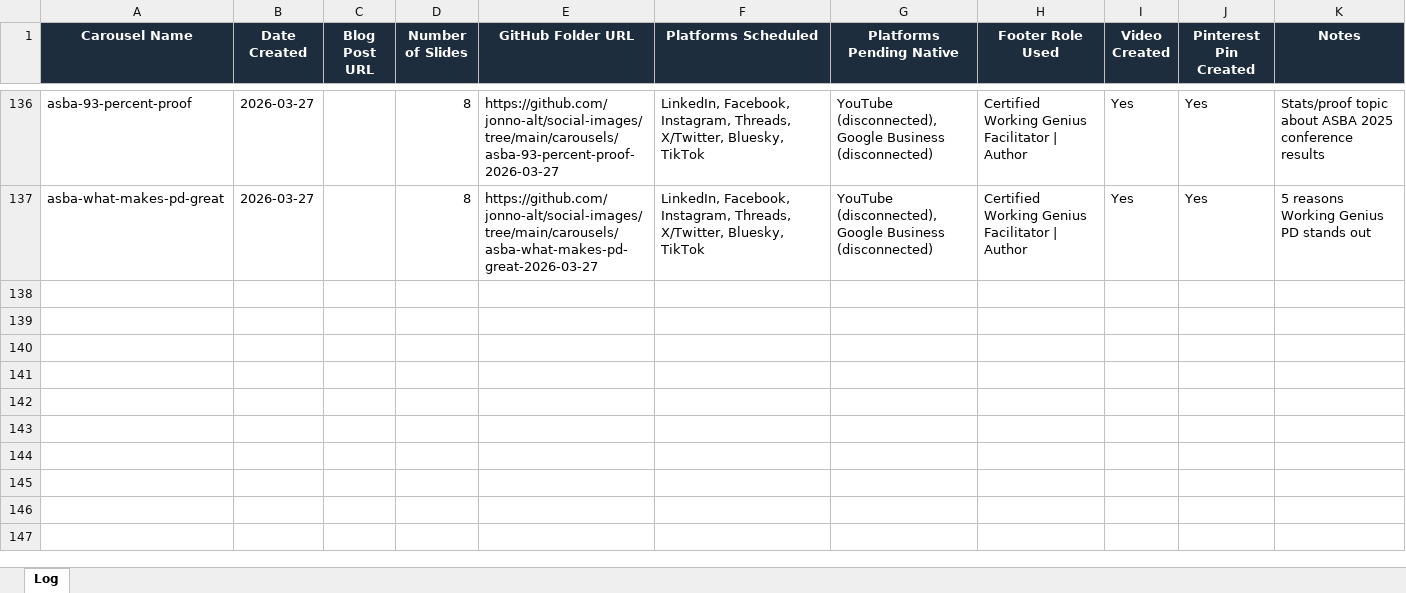
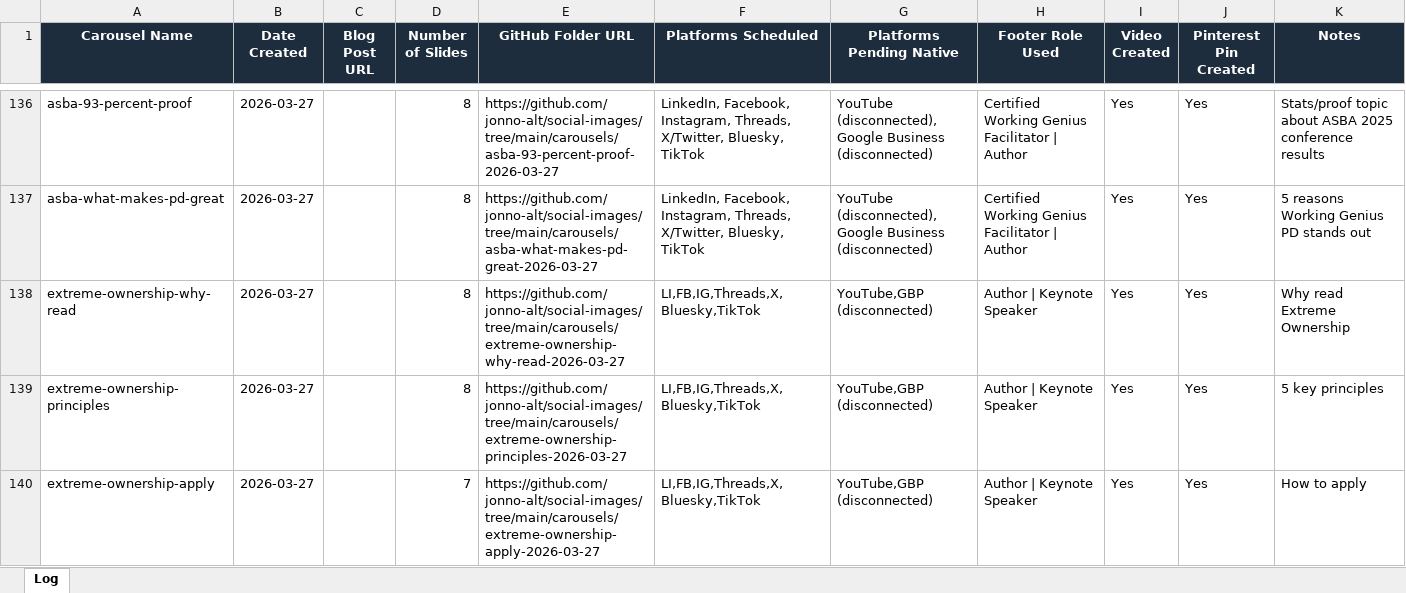
Before and after one commit to jonno-alt/social-images, an Excel workbook: data/carousel-workflow/carousel-log.xlsx, sheet Log, drawn as a sheet; only a part is shown, gaps mark what is left out; values as stored, in another font and other column widths than the file's, no borders; the diff names each change by its address in the sheet, - before the commit and + after, or states it on an @@ line.

Commit message:
Update carousel log - Topic 2

```diff
--- a/data/carousel-workflow/carousel-log.xlsx (sheet Log)
+++ b/data/carousel-workflow/carousel-log.xlsx (sheet Log)
+row 138: extreme-ownership-why-read | 2026-03-27 |  | 8 | https://github.com/jonno-alt/social-images/tree/main/carousels/extreme-ownership-why-read-2026-03-27 | LI,FB,IG,Threads,X,Bluesky,TikTok | YouTube,GBP (disconnected) | Author | Keynote Speaker | Yes | Yes | Why read Extreme Ownership
+row 139: extreme-ownership-principles | 2026-03-27 |  | 8 | https://github.com/jonno-alt/social-images/tree/main/carousels/extreme-ownership-principles-2026-03-27 | LI,FB,IG,Threads,X,Bluesky,TikTok | YouTube,GBP (disconnected) | Author | Keynote Speaker | Yes | Yes | 5 key principles
+row 140: extreme-ownership-apply | 2026-03-27 |  | 7 | https://github.com/jonno-alt/social-images/tree/main/carousels/extreme-ownership-apply-2026-03-27 | LI,FB,IG,Threads,X,Bluesky,TikTok | YouTube,GBP (disconnected) | Author | Keynote Speaker | Yes | Yes | How to apply
```
